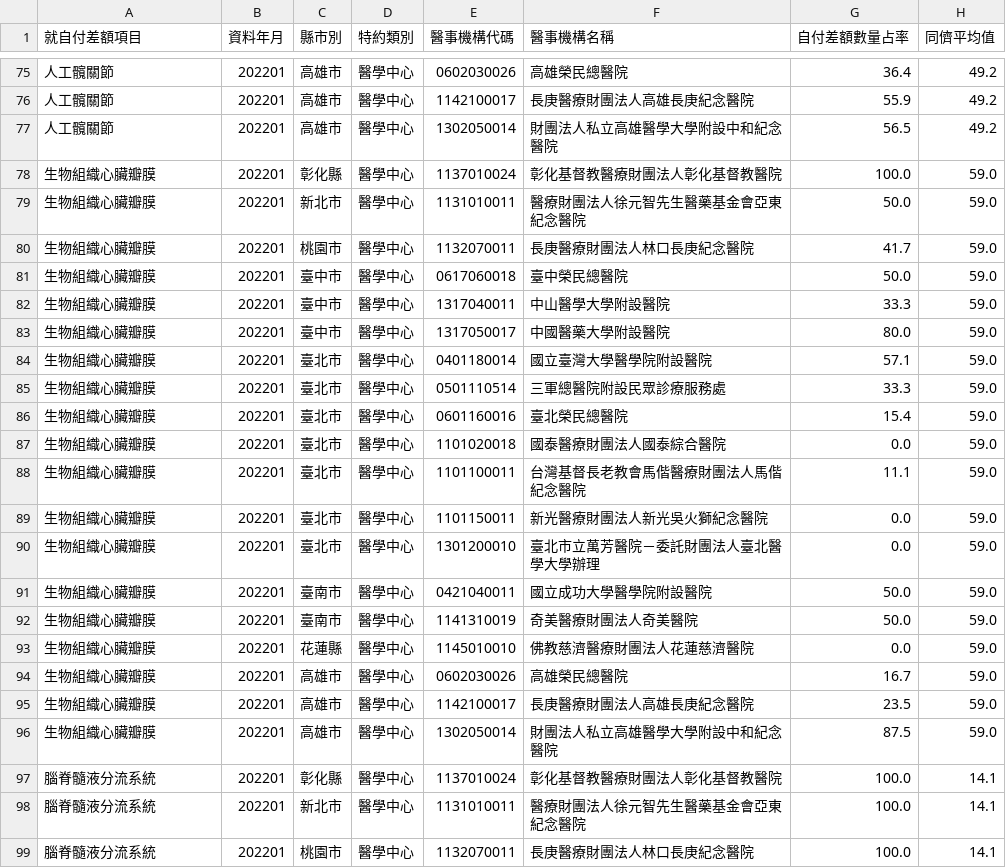
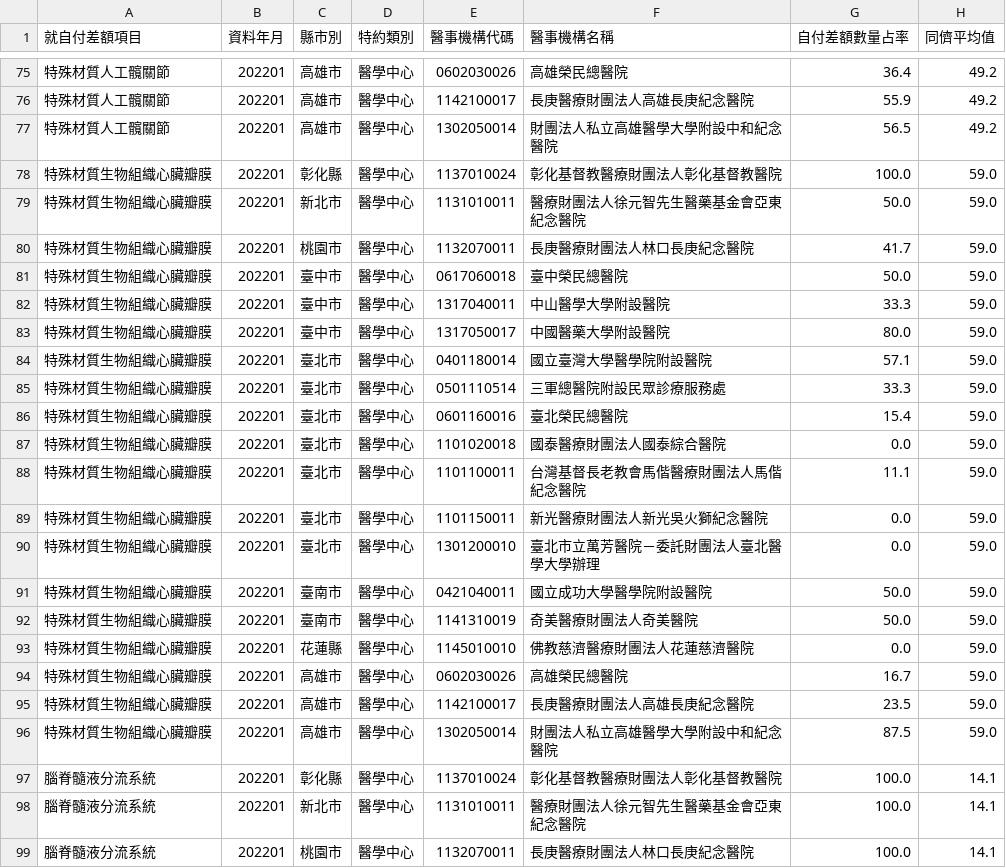
Before and after one commit to chunyenHuang/nhi-open-data-tool, a CSV file: data/latest/原始資料-自付差額特材數量佔率-醫學中心.csv, drawn as a sheet; only a part is shown, gaps mark what is left out; the diff covers the shown part only.

```diff
--- a/data/latest/原始資料-自付差額特材數量佔率-醫學中心.csv
+++ b/data/latest/原始資料-自付差額特材數量佔率-醫學中心.csv
@@ -75,23 +75,23 @@
-人工髖關節,202201,高雄市,醫學中心,0602030026,高雄榮民總醫院,36.4,49.2
-人工髖關節,202201,高雄市,醫學中心,1142100017,長庚醫療財團法人高雄長庚紀念醫院,55.9,49.2
-人工髖關節,202201,高雄市,醫學中心,1302050014,財團法人私立高雄醫學大學附設中和紀念醫院,56.5,49.2
-生物組織心臟瓣膜,202201,彰化縣,醫學中心,1137010024,彰化基督教醫療財團法人彰化基督教醫院,100.0,59.0
-生物組織心臟瓣膜,202201,新北市,醫學中心,1131010011,醫療財團法人徐元智先生醫藥基金會亞東紀念醫院,50.0,59.0
-生物組織心臟瓣膜,202201,桃園市,醫學中心,1132070011,長庚醫療財團法人林口長庚紀念醫院,41.7,59.0
-生物組織心臟瓣膜,202201,臺中市,醫學中心,0617060018,臺中榮民總醫院,50.0,59.0
-生物組織心臟瓣膜,202201,臺中市,醫學中心,1317040011,中山醫學大學附設醫院,33.3,59.0
-生物組織心臟瓣膜,202201,臺中市,醫學中心,1317050017,中國醫藥大學附設醫院,80.0,59.0
-生物組織心臟瓣膜,202201,臺北市,醫學中心,0401180014,國立臺灣大學醫學院附設醫院,57.1,59.0
-生物組織心臟瓣膜,202201,臺北市,醫學中心,0501110514,三軍總醫院附設民眾診療服務處,33.3,59.0
-生物組織心臟瓣膜,202201,臺北市,醫學中心,0601160016,臺北榮民總醫院,15.4,59.0
-生物組織心臟瓣膜,202201,臺北市,醫學中心,1101020018,國泰醫療財團法人國泰綜合醫院,0.0,59.0
-生物組織心臟瓣膜,202201,臺北市,醫學中心,1101100011,台灣基督長老教會馬偕醫療財團法人馬偕紀念醫院,11.1,59.0
-生物組織心臟瓣膜,202201,臺北市,醫學中心,1101150011,新光醫療財團法人新光吳火獅紀念醫院,0.0,59.0
-生物組織心臟瓣膜,202201,臺北市,醫學中心,1301200010,臺北市立萬芳醫院－委託財團法人臺北醫學大學辦理,0.0,59.0
-生物組織心臟瓣膜,202201,臺南市,醫學中心,0421040011,國立成功大學醫學院附設醫院,50.0,59.0
-生物組織心臟瓣膜,202201,臺南市,醫學中心,1141310019,奇美醫療財團法人奇美醫院,50.0,59.0
-生物組織心臟瓣膜,202201,花蓮縣,醫學中心,1145010010,佛教慈濟醫療財團法人花蓮慈濟醫院,0.0,59.0
-生物組織心臟瓣膜,202201,高雄市,醫學中心,0602030026,高雄榮民總醫院,16.7,59.0
-生物組織心臟瓣膜,202201,高雄市,醫學中心,1142100017,長庚醫療財團法人高雄長庚紀念醫院,23.5,59.0
-生物組織心臟瓣膜,202201,高雄市,醫學中心,1302050014,財團法人私立高雄醫學大學附設中和紀念醫院,87.5,59.0
+特殊材質人工髖關節,202201,高雄市,醫學中心,0602030026,高雄榮民總醫院,36.4,49.2
+特殊材質人工髖關節,202201,高雄市,醫學中心,1142100017,長庚醫療財團法人高雄長庚紀念醫院,55.9,49.2
+特殊材質人工髖關節,202201,高雄市,醫學中心,1302050014,財團法人私立高雄醫學大學附設中和紀念醫院,56.5,49.2
+特殊材質生物組織心臟瓣膜,202201,彰化縣,醫學中心,1137010024,彰化基督教醫療財團法人彰化基督教醫院,100.0,59.0
+特殊材質生物組織心臟瓣膜,202201,新北市,醫學中心,1131010011,醫療財團法人徐元智先生醫藥基金會亞東紀念醫院,50.0,59.0
+特殊材質生物組織心臟瓣膜,202201,桃園市,醫學中心,1132070011,長庚醫療財團法人林口長庚紀念醫院,41.7,59.0
+特殊材質生物組織心臟瓣膜,202201,臺中市,醫學中心,0617060018,臺中榮民總醫院,50.0,59.0
+特殊材質生物組織心臟瓣膜,202201,臺中市,醫學中心,1317040011,中山醫學大學附設醫院,33.3,59.0
+特殊材質生物組織心臟瓣膜,202201,臺中市,醫學中心,1317050017,中國醫藥大學附設醫院,80.0,59.0
+特殊材質生物組織心臟瓣膜,202201,臺北市,醫學中心,0401180014,國立臺灣大學醫學院附設醫院,57.1,59.0
+特殊材質生物組織心臟瓣膜,202201,臺北市,醫學中心,0501110514,三軍總醫院附設民眾診療服務處,33.3,59.0
+特殊材質生物組織心臟瓣膜,202201,臺北市,醫學中心,0601160016,臺北榮民總醫院,15.4,59.0
+特殊材質生物組織心臟瓣膜,202201,臺北市,醫學中心,1101020018,國泰醫療財團法人國泰綜合醫院,0.0,59.0
+特殊材質生物組織心臟瓣膜,202201,臺北市,醫學中心,1101100011,台灣基督長老教會馬偕醫療財團法人馬偕紀念醫院,11.1,59.0
+特殊材質生物組織心臟瓣膜,202201,臺北市,醫學中心,1101150011,新光醫療財團法人新光吳火獅紀念醫院,0.0,59.0
+特殊材質生物組織心臟瓣膜,202201,臺北市,醫學中心,1301200010,臺北市立萬芳醫院－委託財團法人臺北醫學大學辦理,0.0,59.0
+特殊材質生物組織心臟瓣膜,202201,臺南市,醫學中心,0421040011,國立成功大學醫學院附設醫院,50.0,59.0
+特殊材質生物組織心臟瓣膜,202201,臺南市,醫學中心,1141310019,奇美醫療財團法人奇美醫院,50.0,59.0
+特殊材質生物組織心臟瓣膜,202201,花蓮縣,醫學中心,1145010010,佛教慈濟醫療財團法人花蓮慈濟醫院,0.0,59.0
+特殊材質生物組織心臟瓣膜,202201,高雄市,醫學中心,0602030026,高雄榮民總醫院,16.7,59.0
+特殊材質生物組織心臟瓣膜,202201,高雄市,醫學中心,1142100017,長庚醫療財團法人高雄長庚紀念醫院,23.5,59.0
+特殊材質生物組織心臟瓣膜,202201,高雄市,醫學中心,1302050014,財團法人私立高雄醫學大學附設中和紀念醫院,87.5,59.0
 腦脊髓液分流系統,202201,彰化縣,醫學中心,1137010024,彰化基督教醫療財團法人彰化基督教醫院,100.0,14.1
```
Also changed, not shown: 54 edited cells elsewhere in this file, data/latest/原始資料-自付差額特材數量佔率-區域醫院.csv, data/latest/原始資料-自付差額特材數量佔率-地區醫院.csv, 11 other files.
